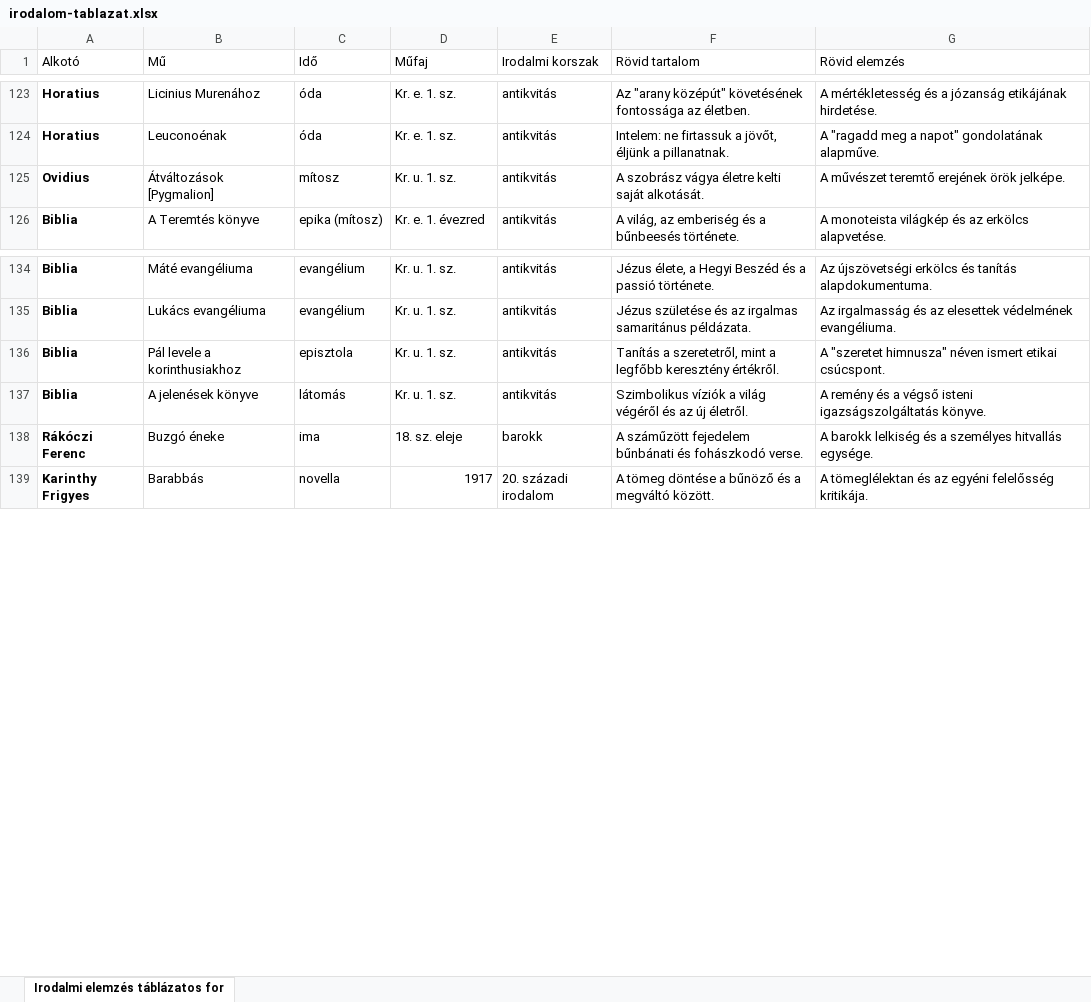
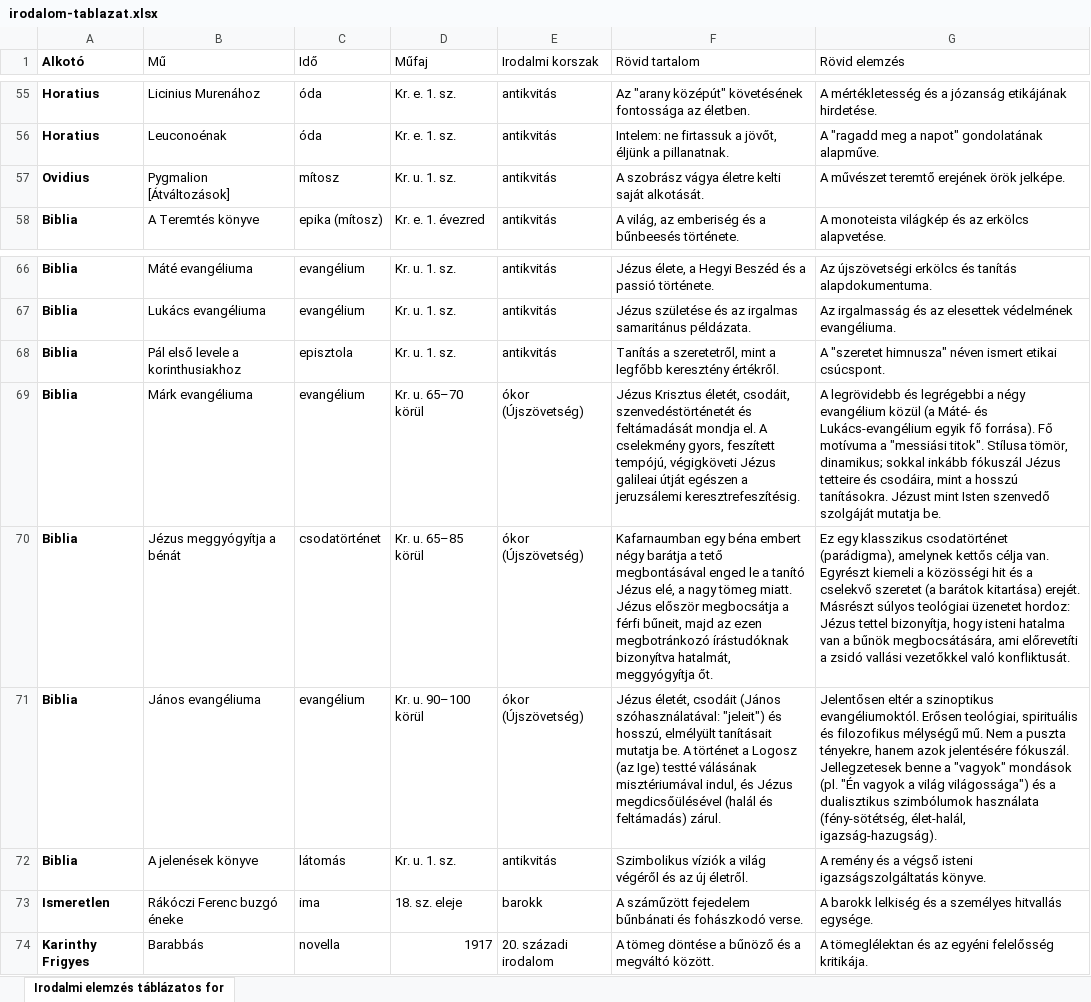
Before and after one commit to Bl4ver/Erettsegi, an Excel workbook: adatok/irodalom-tablazat.xlsx, sheet Irodalmi elemzés táblázatos for, drawn as a sheet; only a part is shown, gaps mark what is left out; values as stored, in another font and other column widths than the file's, no borders; charts and pictures not drawn; addresses are those after the commit; the diff covers the shown part only; the diff names each change by its address in the sheet, - before the commit and + after, or states it on an @@ line.

```diff
--- a/adatok/irodalom-tablazat.xlsx (sheet Irodalmi elemzés táblázatos for)
+++ b/adatok/irodalom-tablazat.xlsx (sheet Irodalmi elemzés táblázatos for)
-A1 bold: off
+A1 bold: on
-B57 (Mű): Átváltozások [Pygmalion]
+B57 (Mű): Pygmalion [Átváltozások]
-B68 (Mű): Pál levele a korinthusiakhoz
+B68 (Mű): Pál első levele a korinthusiakhoz
+row 69: Biblia | Márk evangéliuma | evangélium | Kr. u. 65–70 körül | ókor (Újszövetség) | Jézus Krisztus életét, csodáit, szenvedéstörténetét és feltámadását mondja el. A cselekmény gyors, feszített tempójú, végigköveti Jézus galileai útját egészen a jeruzsálemi keresztrefeszítésig. | A legrövidebb és legrégebbi a négy evangélium közül (a Máté- és Lukács-evangélium egyik fő forrása). Fő motívuma a "messiási titok". Stílusa tömör, dinamikus; sokkal inkább fókuszál Jézus tetteire és csodáira, mint a hosszú tanításokra. Jézust mint Isten szenvedő szolgáját mutatja be.
+row 70: Biblia | Jézus meggyógyítja a bénát | csodatörténet | Kr. u. 65–85 körül | ókor (Újszövetség) | Kafarnaumban egy béna embert négy barátja a tető megbontásával enged le a tanító Jézus elé, a nagy tömeg miatt. Jézus először megbocsátja a férfi bűneit, majd az ezen megbotránkozó írástudóknak bizonyítva hatalmát, meggyógyítja őt. | Ez egy klasszikus csodatörténet (parádigma), amelynek kettős célja van. Egyrészt kiemeli a közösségi hit és a cselekvő szeretet (a barátok kitartása) erejét. Másrészt súlyos teológiai üzenetet hordoz: Jézus tettel bizonyítja, hogy isteni hatalma van a bűnök megbocsátására, ami előrevetíti a zsidó vallási vezetőkkel való konfliktusát.
+row 71: Biblia | János evangéliuma | evangélium | Kr. u. 90–100 körül | ókor (Újszövetség) | Jézus életét, csodáit (János szóhasználatával: "jeleit") és hosszú, elmélyült tanításait mutatja be. A történet a Logosz (az Ige) testté válásának misztériumával indul, és Jézus megdicsőülésével (halál és feltámadás) zárul. | Jelentősen eltér a szinoptikus evangéliumoktól. Erősen teológiai, spirituális és filozofikus mélységű mű. Nem a puszta tényekre, hanem azok jelentésére fókuszál. Jellegzetesek benne a "vagyok" mondások (pl. "Én vagyok a világ világossága") és a dualisztikus szimbólumok használata (fény-sötétség, élet-halál, igazság-hazugság).
-A73 (Alkotó): Rákóczi Ferenc
+A73 (Alkotó): Ismeretlen
-B73 (Mű): Buzgó éneke
+B73 (Mű): Rákóczi Ferenc buzgó éneke
```
Also changed, not shown: 14 added rows, 70 removed rows, 13 edited cells and cell formats elsewhere in this sheet, 2 other files.
